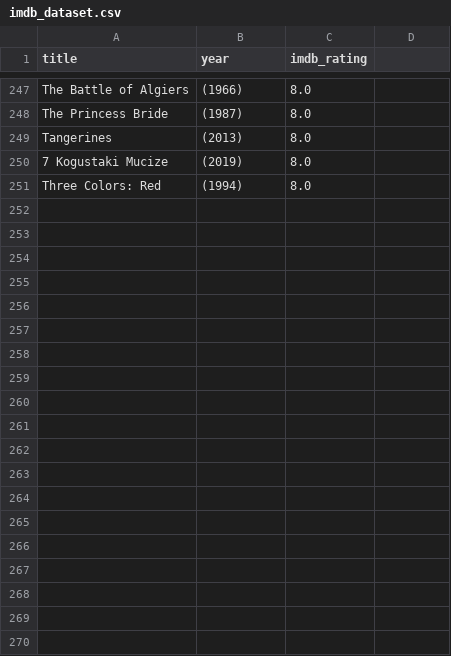
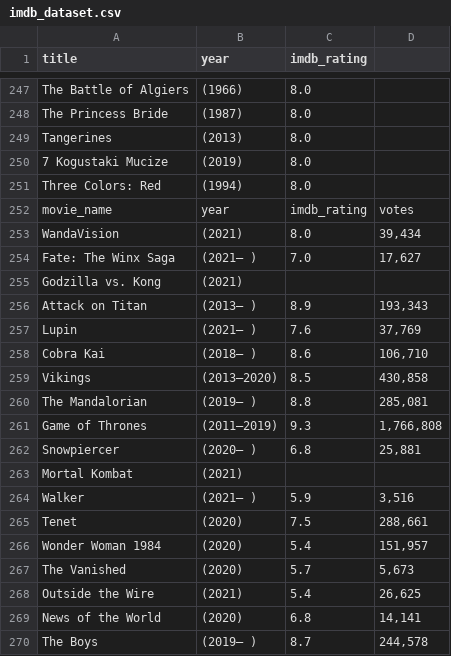
Before and after one commit to shahulhameed11/HandsOnAssignments, a CSV file: Web_Scraping_Work_Samples/Scraping_IMDB_Top_Movies/imdb_dataset.csv, drawn as a sheet; only a part is shown, gaps mark what is left out; the diff covers the shown part only; the diff names each change by its address in the sheet, - before the commit and + after, or states it on an @@ line.

```diff
--- a/Web_Scraping_Work_Samples/Scraping_IMDB_Top_Movies/imdb_dataset.csv
+++ b/Web_Scraping_Work_Samples/Scraping_IMDB_Top_Movies/imdb_dataset.csv
+row 252: movie_name | year | imdb_rating | votes
+row 253: WandaVision | (2021) | 8.0 | 39,434
+row 254: Fate: The Winx Saga | (2021– ) | 7.0 | 17,627
+row 255: Godzilla vs. Kong | (2021)
+row 256: Attack on Titan | (2013– ) | 8.9 | 193,343
+row 257: Lupin | (2021– ) | 7.6 | 37,769
+row 258: Cobra Kai | (2018– ) | 8.6 | 106,710
+row 259: Vikings | (2013–2020) | 8.5 | 430,858
+row 260: The Mandalorian | (2019– ) | 8.8 | 285,081
+row 261: Game of Thrones | (2011–2019) | 9.3 | 1,766,808
+row 262: Snowpiercer | (2020– ) | 6.8 | 25,881
+row 263: Mortal Kombat | (2021)
+row 264: Walker | (2021– ) | 5.9 | 3,516
+row 265: Tenet | (2020) | 7.5 | 288,661
+row 266: Wonder Woman 1984 | (2020) | 5.4 | 151,957
+row 267: The Vanished | (2020) | 5.7 | 5,673
+row 268: Outside the Wire | (2021) | 5.4 | 26,625
+row 269: News of the World | (2020) | 6.8 | 14,141
+row 270: The Boys | (2019– ) | 8.7 | 244,578
```
Also changed, not shown: 32 added rows elsewhere in this file, 3 other files.
